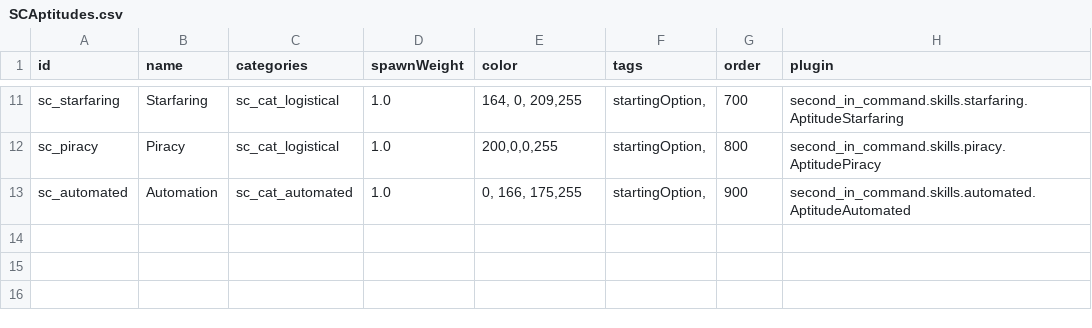
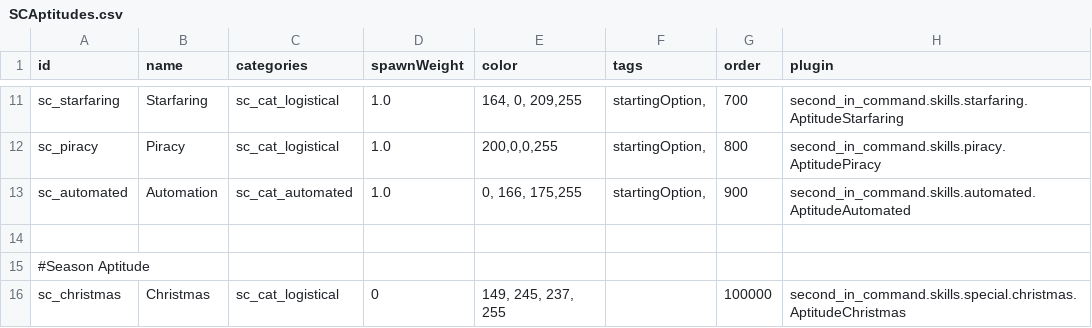
Before and after one commit to Lukas22041/SecondInCommand, a CSV file: data/config/secondInCommand/SCAptitudes.csv, drawn as a sheet; only a part is shown, gaps mark what is left out; the diff names each change by its address in the sheet, - before the commit and + after, or states it on an @@ line.

```diff
--- a/data/config/secondInCommand/SCAptitudes.csv
+++ b/data/config/secondInCommand/SCAptitudes.csv
+row 14: (empty)
+row 15: #Season Aptitude
+row 16: sc_christmas | Christmas | sc_cat_logistical | 0 | 149, 245, 237, 255 |  | 100000 | second_in_command.skills.special.christmas.AptitudeChristmas
```
Also changed, not shown: data/config/LunaSettings.csv, data/config/secondInCommand/SCSkills.csv, 23 other files.
